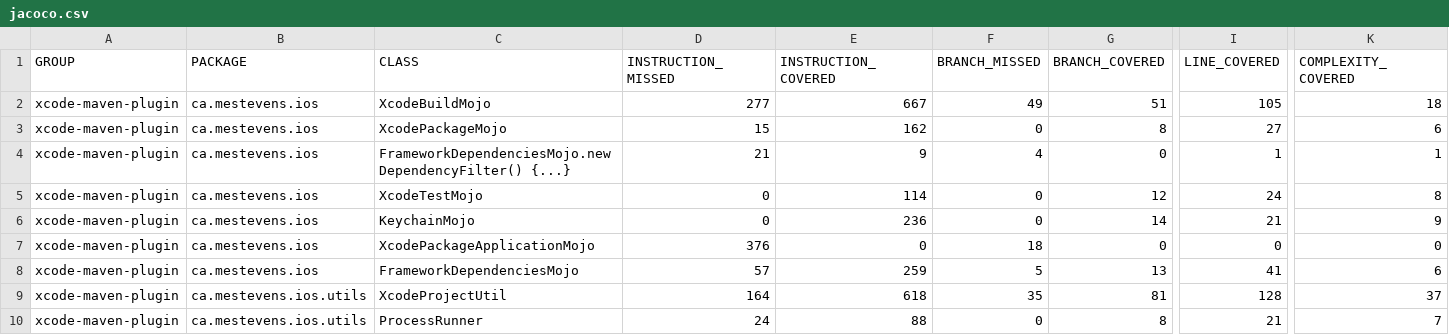
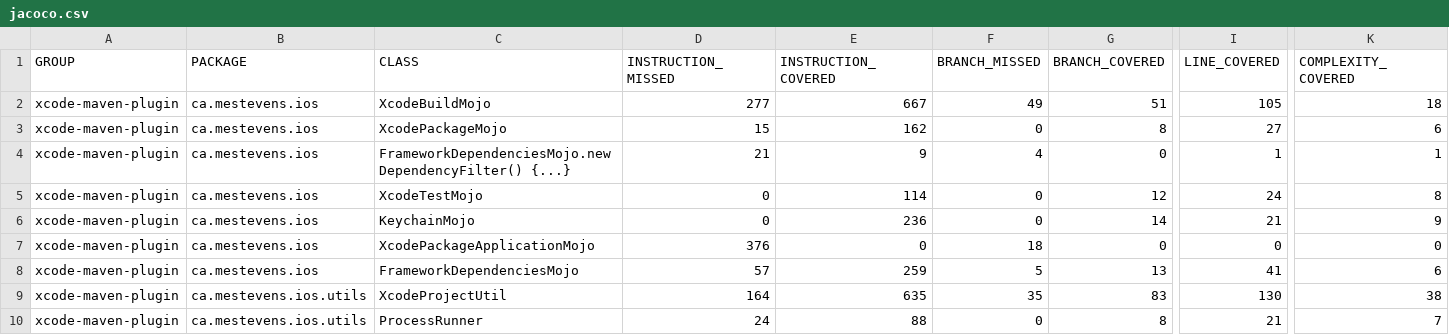
Before and after one commit to mestevens/xcode-maven-plugin, a CSV file: jacoco-merged/jacoco.csv, drawn as a sheet; only a part is shown, gaps mark what is left out; the diff names each change by its address in the sheet, - before the commit and + after, or states it on an @@ line.

```diff
--- a/jacoco-merged/jacoco.csv
+++ b/jacoco-merged/jacoco.csv
-E9 (INSTRUCTION_COVERED): 618
+E9 (INSTRUCTION_COVERED): 635
-G9 (BRANCH_COVERED): 81
+G9 (BRANCH_COVERED): 83
-I9 (LINE_COVERED): 128
+I9 (LINE_COVERED): 130
-K9 (COMPLEXITY_COVERED): 37
+K9 (COMPLEXITY_COVERED): 38
```
Also changed, not shown: jacoco-ut/jacoco.csv, 35 other files.
